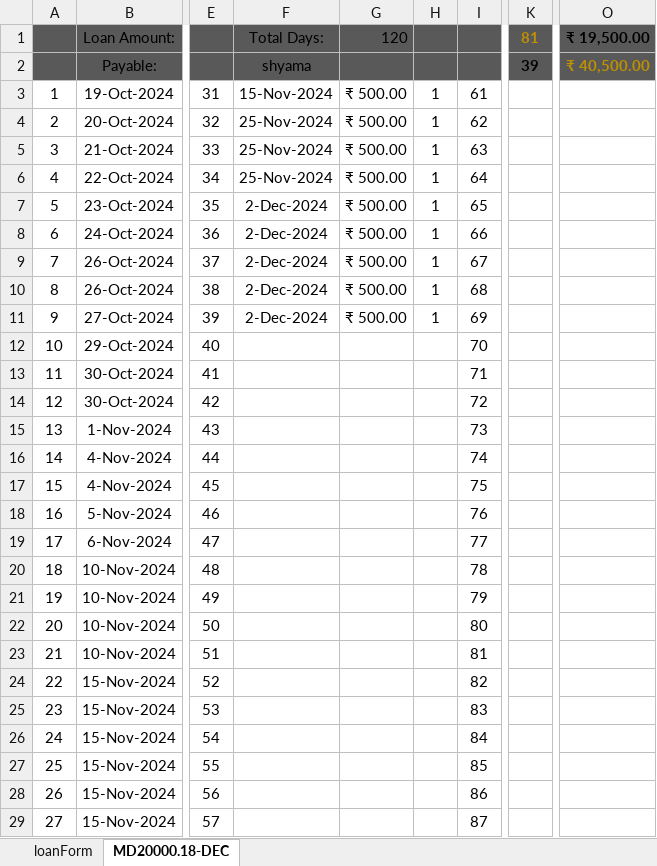
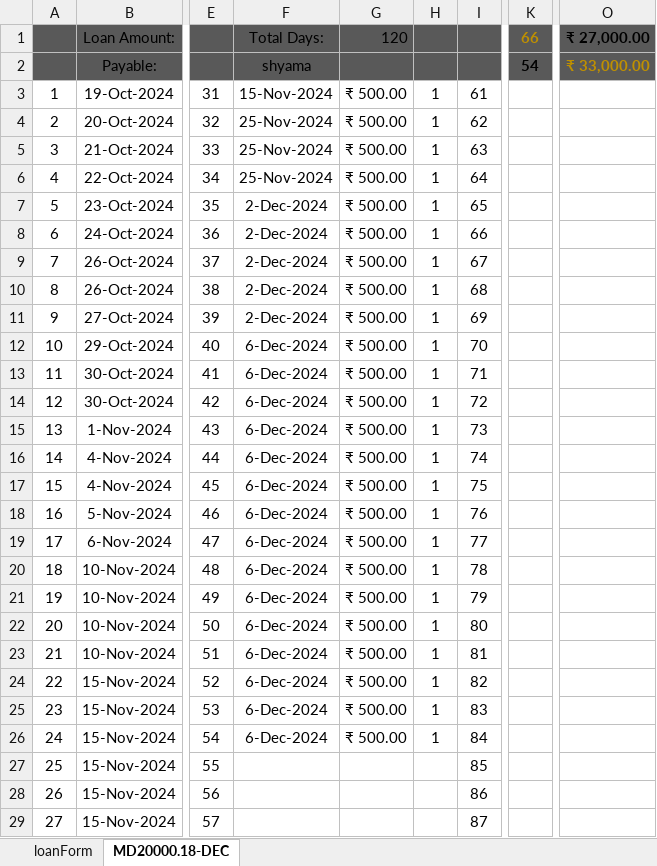
Before and after one commit to aboongm/tungfamFinance, an Excel workbook: LoanOfficer-A/2023/69 kh shyama.xlsx, sheet MD20000.18-DEC, drawn as a sheet; only a part is shown, gaps mark what is left out; values as stored, in another font and other column widths than the file's, no borders; the diff names each change by its address in the sheet, - before the commit and + after, or states it on an @@ line.

```diff
--- a/LoanOfficer-A/2023/69 kh shyama.xlsx (sheet MD20000.18-DEC)
+++ b/LoanOfficer-A/2023/69 kh shyama.xlsx (sheet MD20000.18-DEC)
-K1: 81
+K1: 66
-O1: ₹ 19,500.00
+O1: ₹ 27,000.00
-K2: 39
+K2: 54
-O2: ₹ 40,500.00
+O2: ₹ 33,000.00
-F12:F26: (empty)
+F12:F26: 6-Dec-2024
-G12:G26: (empty)
+G12:G26: ₹ 500.00
-H12:H26: (empty)
+H12:H26: 1
```
Also changed, not shown: LoanOfficer-A/2023/60 ricky.xlsx, LoanOfficer-A/LoanBook.xlsx, 30 other files.
